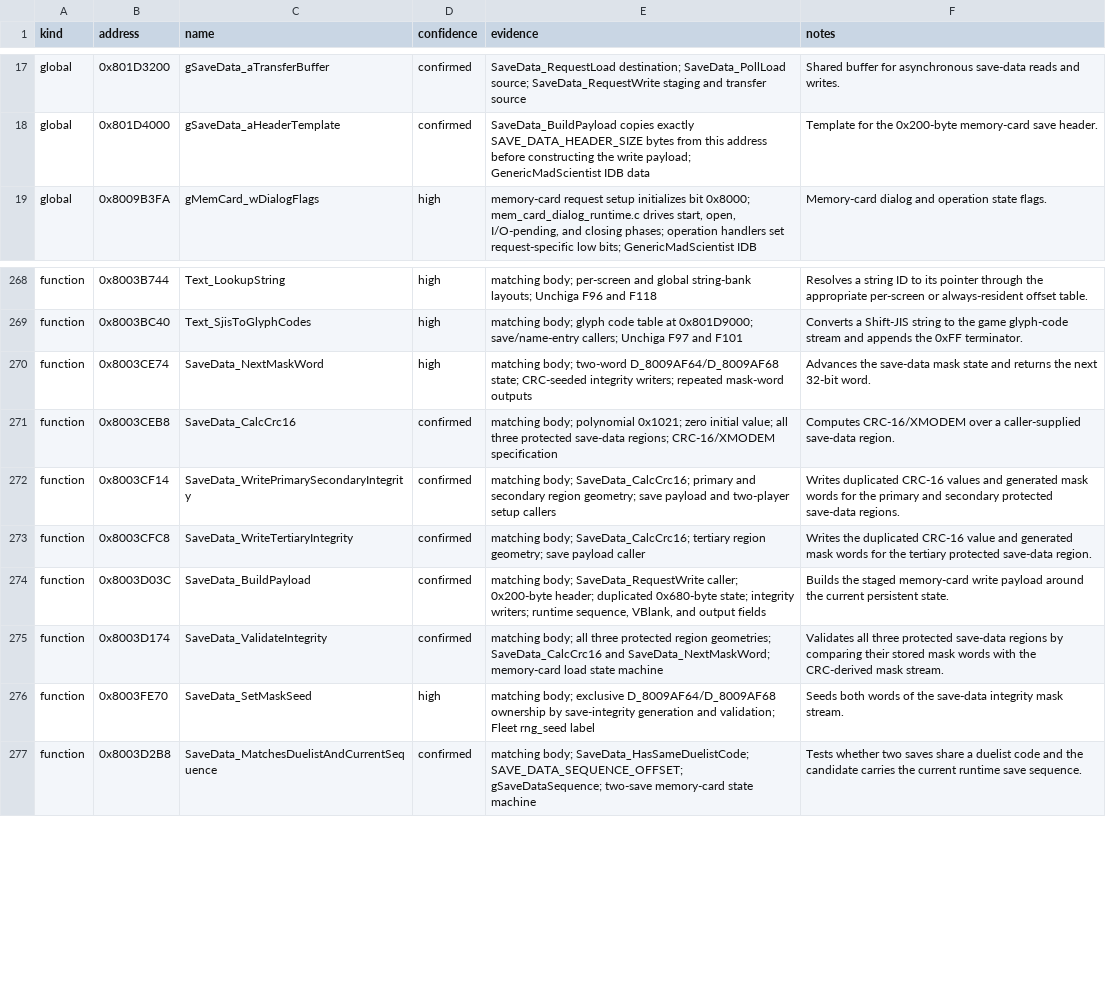
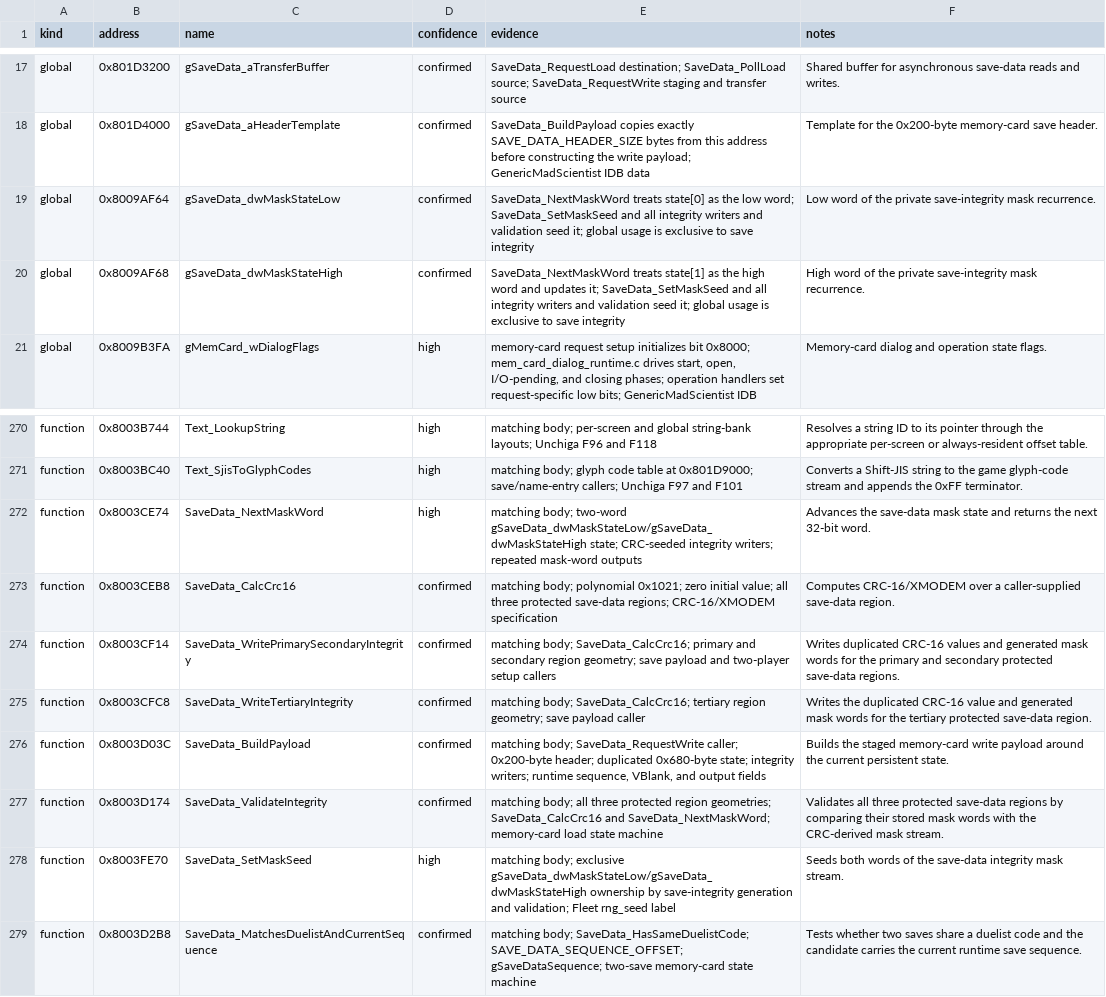
Before and after one commit to Unchiga/memories-decomp, a CSV file: notes/semantic-symbol-map.csv, drawn as a sheet; only a part is shown, gaps mark what is left out.

```diff
--- a/notes/semantic-symbol-map.csv
+++ b/notes/semantic-symbol-map.csv
@@ -18,2 +18,4 @@ global,0x801D3200,gSaveData_aTransferBuffer,confirmed,"SaveData_RequestLoad dest
 global,0x801D4000,gSaveData_aHeaderTemplate,confirmed,"SaveData_BuildPayload copies exactly SAVE_DATA_HEADER_SIZE bytes from this address before constructing the write payload; GenericMadScientist IDB data","Template for the 0x200-byte memory-card save header."
+global,0x8009AF64,gSaveData_dwMaskStateLow,confirmed,"SaveData_NextMaskWord treats state[0] as the low word; SaveData_SetMaskSeed and all integrity writers and validation seed it; global usage is exclusive to save integrity","Low word of the private save-integrity mask recurrence."
+global,0x8009AF68,gSaveData_dwMaskStateHigh,confirmed,"SaveData_NextMaskWord treats state[1] as the high word and updates it; SaveData_SetMaskSeed and all integrity writers and validation seed it; global usage is exclusive to save integrity","High word of the private save-integrity mask recurrence."
 global,0x8009B3FA,gMemCard_wDialogFlags,high,"memory-card request setup initializes bit 0x8000; mem_card_dialog_runtime.c drives start, open, I/O-pending, and closing phases; operation handlers set request-specific low bits; GenericMadScientist IDB","Memory-card dialog and operation state flags."
@@ -269,3 +271,3 @@ function,0x8003B744,Text_LookupString,high,"matching body; per-screen and global
 function,0x8003BC40,Text_SjisToGlyphCodes,high,"matching body; glyph code table at 0x801D9000; save/name-entry callers; Unchiga F97 and F101","Converts a Shift-JIS string to the game glyph-code stream and appends the 0xFF terminator."
-function,0x8003CE74,SaveData_NextMaskWord,high,"matching body; two-word D_8009AF64/D_8009AF68 state; CRC-seeded integrity writers; repeated mask-word outputs","Advances the save-data mask state and returns the next 32-bit word."
+function,0x8003CE74,SaveData_NextMaskWord,high,"matching body; two-word gSaveData_dwMaskStateLow/gSaveData_dwMaskStateHigh state; CRC-seeded integrity writers; repeated mask-word outputs","Advances the save-data mask state and returns the next 32-bit word."
 function,0x8003CEB8,SaveData_CalcCrc16,confirmed,"matching body; polynomial 0x1021; zero initial value; all three protected save-data regions; CRC-16/XMODEM specification","Computes CRC-16/XMODEM over a caller-supplied save-data region."
@@ -275,3 +277,3 @@ function,0x8003D03C,SaveData_BuildPayload,confirmed,"matching body; SaveData_Req
 function,0x8003D174,SaveData_ValidateIntegrity,confirmed,"matching body; all three protected region geometries; SaveData_CalcCrc16 and SaveData_NextMaskWord; memory-card load state machine","Validates all three protected save-data regions by comparing their stored mask words with the CRC-derived mask stream."
-function,0x8003FE70,SaveData_SetMaskSeed,high,"matching body; exclusive D_8009AF64/D_8009AF68 ownership by save-integrity generation and validation; Fleet rng_seed label","Seeds both words of the save-data integrity mask stream."
+function,0x8003FE70,SaveData_SetMaskSeed,high,"matching body; exclusive gSaveData_dwMaskStateLow/gSaveData_dwMaskStateHigh ownership by save-integrity generation and validation; Fleet rng_seed label","Seeds both words of the save-data integrity mask stream."
 function,0x8003D2B8,SaveData_MatchesDuelistAndCurrentSequence,confirmed,"matching body; SaveData_HasSameDuelistCode; SAVE_DATA_SEQUENCE_OFFSET; gSaveDataSequence; two-save memory-card state machine","Tests whether two saves share a duelist code and the candidate carries the current runtime save sequence."
```
Also changed, not shown: notes/global-usage.csv, 8 other files.
